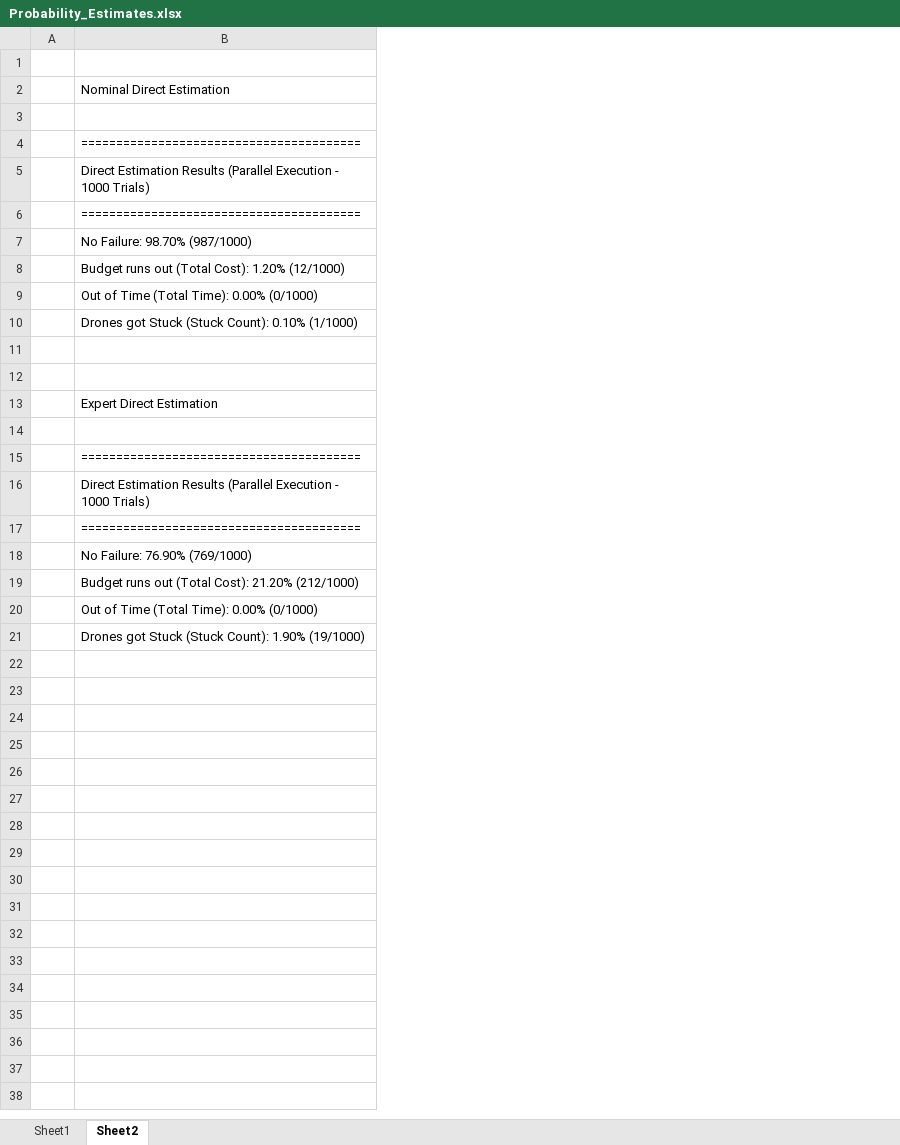
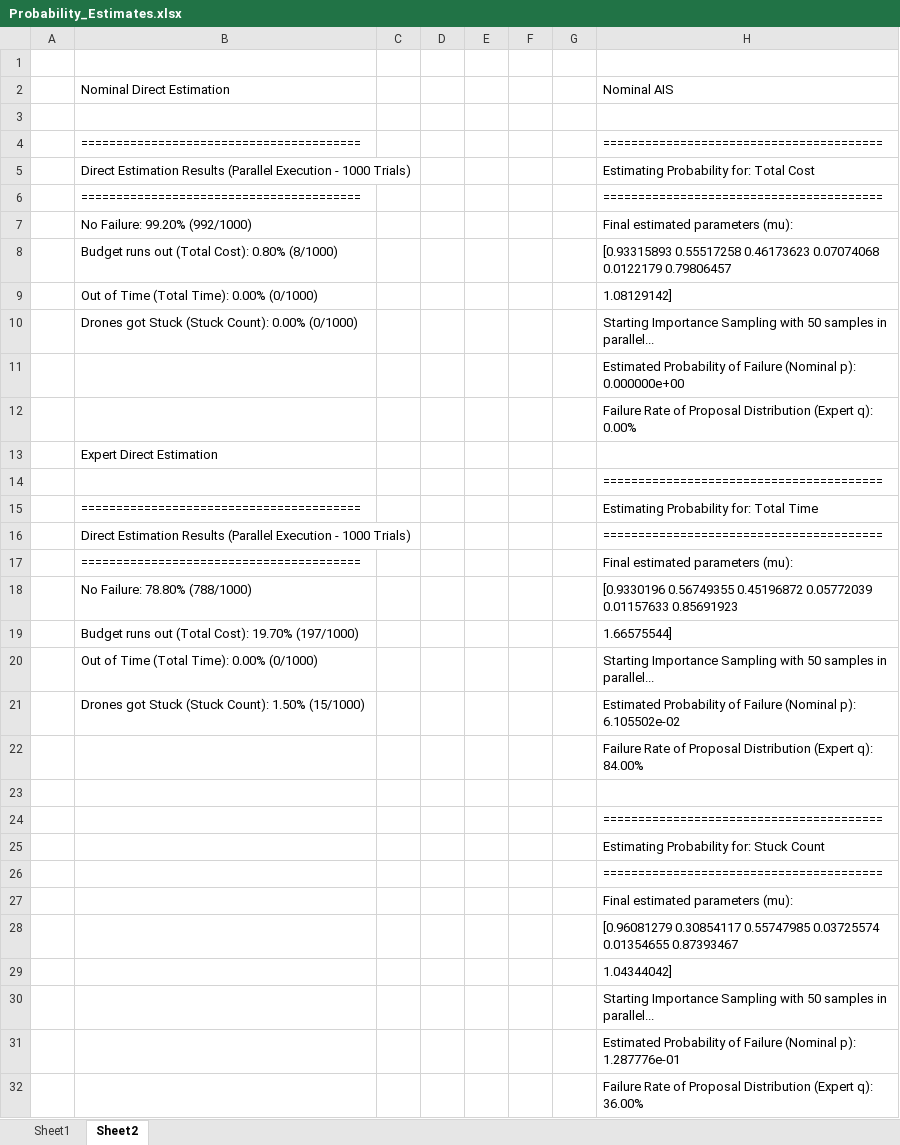
Before and after one commit to DanielTSimpson/aa228v-validating-multiagent-badcomms, an Excel workbook: Probability_Estimates.xlsx, sheet Sheet2, drawn as a sheet; values as stored, in another font and other column widths than the file's, no borders; the diff names each change by its address in the sheet, - before the commit and + after, or states it on an @@ line.

Commit message:
tested from nominal start proposal

```diff
--- a/Probability_Estimates.xlsx (sheet Sheet2)
+++ b/Probability_Estimates.xlsx (sheet Sheet2)
+column C, empty
+column D, empty
+column E, empty
+column F, empty
+column G, empty
+column H, rows 2-21: Nominal AIS |  | ======================================== | Estimating Probability for: Total Cost | ======================================== | Final estimated parameters (mu): | [0.93315893 0.55517258 0.46173623 0.07074068 0.0122179 0.79806457 | 1.08129142] | Starting Importance Sampling with 50 samples in parallel... | Estimated Probability of Failure (Nominal p): 0.000000e+00 | Failure Rate of Proposal Distribution (Expert q): 0.00% |  | ======================================== | Estimating Probability for: Total Time | ======================================== | Final estimated parameters (mu): | [0.9330196 0.56749355 0.45196872 0.05772039 0.01157633 0.85691923 | 1.66575544] | Starting Importance Sampling with 50 samples in parallel... | Estimated Probability of Failure (Nominal p): 6.105502e-02
-B7: No Failure: 98.70% (987/1000)
+B7: No Failure: 99.20% (992/1000)
-B8: Budget runs out (Total Cost): 1.20% (12/1000)
+B8: Budget runs out (Total Cost): 0.80% (8/1000)
-B10: …(Stuck Count): 0.10% (1/1000)
+B10: …(Stuck Count): 0.00% (0/1000)
-B18: No Failure: 76.90% (769/1000)
+B18: No Failure: 78.80% (788/1000)
-B19: …(Total Cost): 21.20% (212/1000)
+B19: …(Total Cost): 19.70% (197/1000)
-B21: …(Stuck Count): 1.90% (19/1000)
+B21: …(Stuck Count): 1.50% (15/1000)
+row 22:  |  |  |  |  |  |  | Failure Rate of Proposal Distribution (Expert q): 84.00%
+row 23: (empty)
+row 24:  |  |  |  |  |  |  | ========================================
+row 25:  |  |  |  |  |  |  | Estimating Probability for: Stuck Count
+row 26:  |  |  |  |  |  |  | ========================================
+row 27:  |  |  |  |  |  |  | Final estimated parameters (mu):
+row 28:  |  |  |  |  |  |  | [0.96081279 0.30854117 0.55747985 0.03725574 0.01354655 0.87393467
+row 29:  |  |  |  |  |  |  | 1.04344042]
+row 30:  |  |  |  |  |  |  | Starting Importance Sampling with 50 samples in parallel...
+row 31:  |  |  |  |  |  |  | Estimated Probability of Failure (Nominal p): 1.287776e-01
+row 32:  |  |  |  |  |  |  | Failure Rate of Proposal Distribution (Expert q): 36.00%
```
Also changed, not shown: 8 other files.
